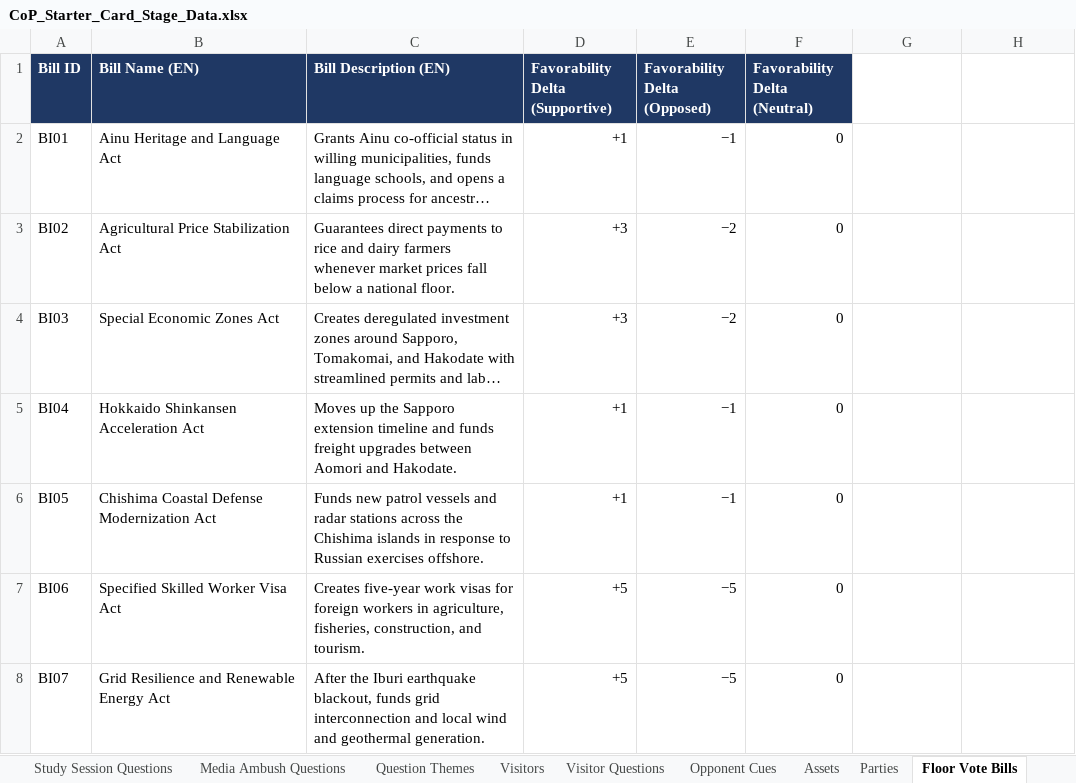
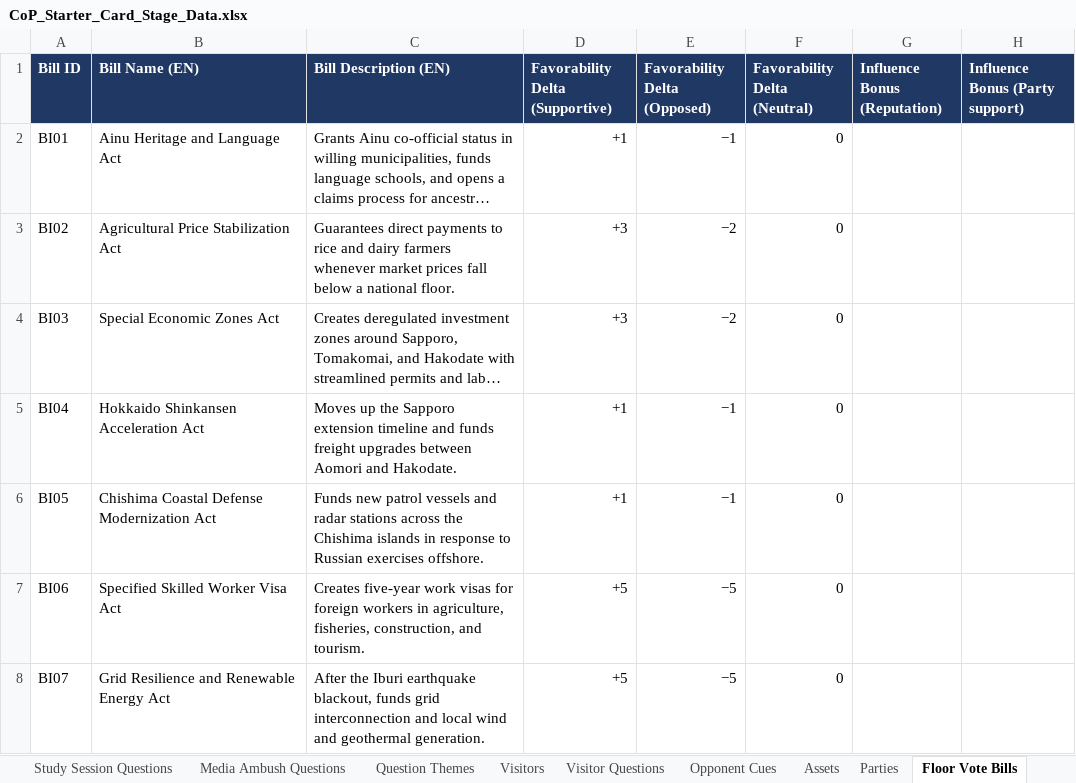
Before and after one commit to Lotusmonogatari/CoP-Deckbuilder, an Excel workbook: design/CoP_Starter_Card_Stage_Data.xlsx, sheet Floor Vote Bills, drawn as a sheet; only a part is shown; long unchanged cells end in …; values as stored, in another font and other column widths than the file's, no borders; the diff names each change by its address in the sheet, - before the commit and + after, or states it on an @@ line.

```diff
--- a/design/CoP_Starter_Card_Stage_Data.xlsx (sheet Floor Vote Bills)
+++ b/design/CoP_Starter_Card_Stage_Data.xlsx (sheet Floor Vote Bills)
-G1: (empty)
+G1: Influence Bonus (Reputation)
-G1:H1 fill: none
+G1:H1 fill: #1F3864
-H1: (empty)
+H1: Influence Bonus (Party support)
```
Also changed, not shown: sheet Balance, sheet Parties, other sheet tabs, 25 other files.
